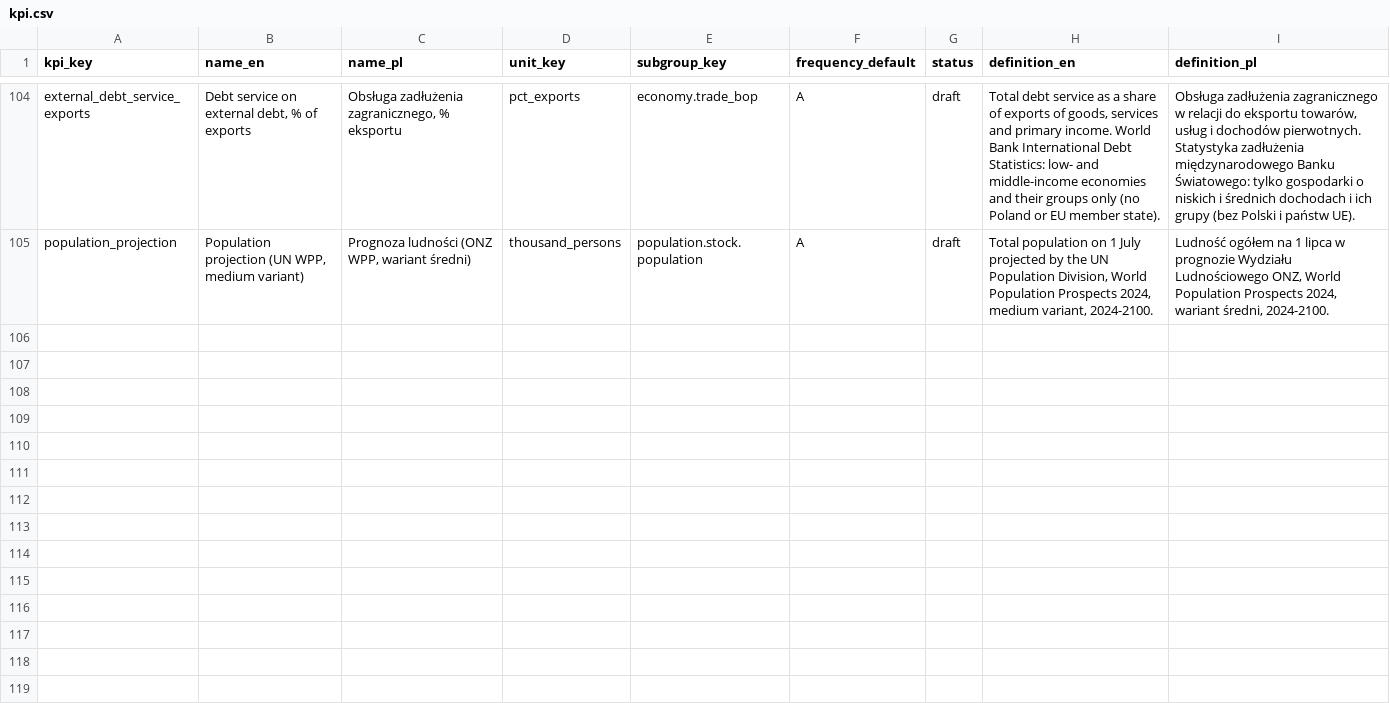
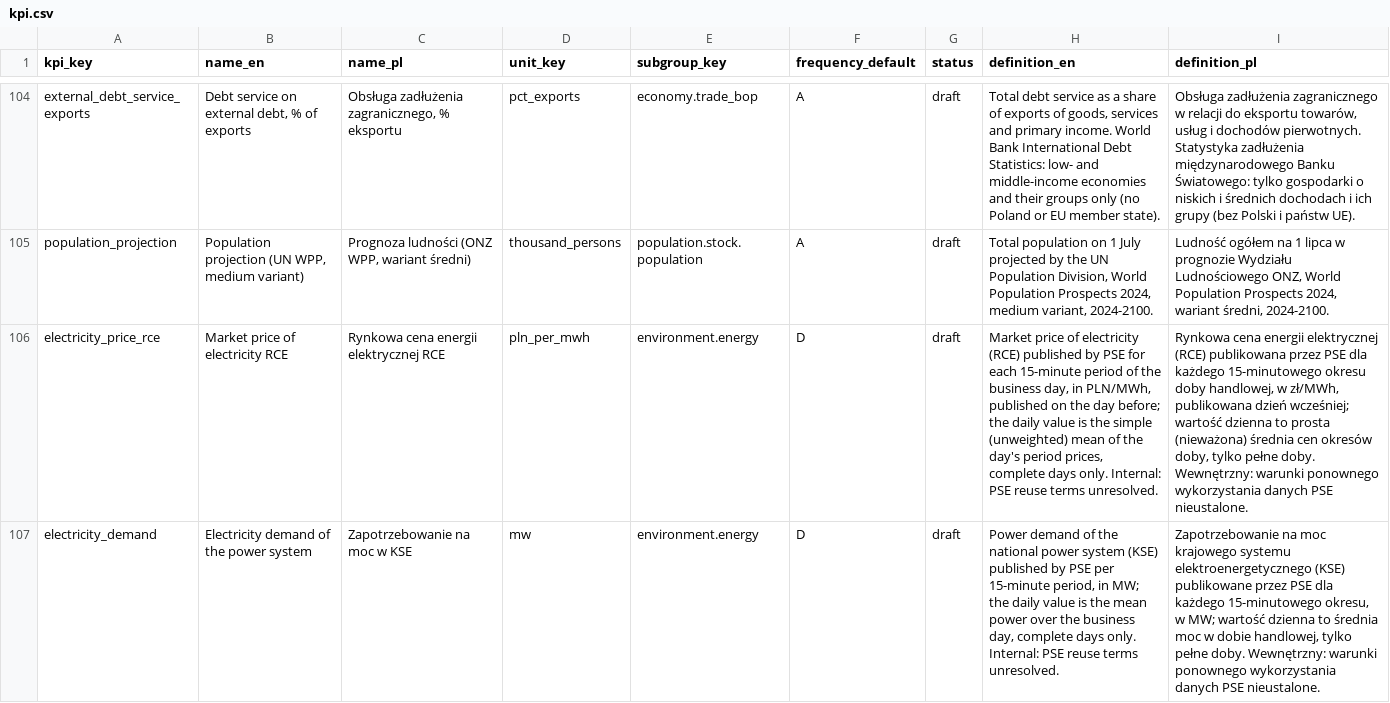
Before and after one commit to zohelo/zohelo-data, a CSV file: warehouse/seeds/kpi.csv, drawn as a sheet; only a part is shown, gaps mark what is left out; the diff covers the shown part only; the diff names each change by its address in the sheet, - before the commit and + after, or states it on an @@ line.

```diff
--- a/warehouse/seeds/kpi.csv
+++ b/warehouse/seeds/kpi.csv
+row 106: electricity_price_rce | Market price of electricity RCE | Rynkowa cena energii elektrycznej RCE | pln_per_mwh | environment.energy | D | draft | Market price of electricity (RCE) published by PSE for each 15-minute period of the business day, in PLN/MWh, published on the day before; the daily value is the simple (unweighted) mean of the day's period prices, complete days only. Internal: PSE reuse terms unresolved. | Rynkowa cena energii elektrycznej (RCE) publikowana przez PSE dla każdego 15-minutowego okresu doby handlowej, w zł/MWh, publikowana dzień wcześniej; wartość dzienna to prosta (nieważona) średnia cen okresów doby, tylko pełne doby. Wewnętrzny: warunki ponownego wykorzystania danych PSE nieustalone.
+row 107: electricity_demand | Electricity demand of the power system | Zapotrzebowanie na moc w KSE | mw | environment.energy | D | draft | Power demand of the national power system (KSE) published by PSE per 15-minute period, in MW; the daily value is the mean power over the business day, complete days only. Internal: PSE reuse terms unresolved. | Zapotrzebowanie na moc krajowego systemu elektroenergetycznego (KSE) publikowane przez PSE dla każdego 15-minutowego okresu, w MW; wartość dzienna to średnia moc w dobie handlowej, tylko pełne doby. Wewnętrzny: warunki ponownego wykorzystania danych PSE nieustalone.
```
Also changed, not shown: 2 added rows elsewhere in this file, warehouse/seeds/kpi_measure.csv, warehouse/seeds/kpi_v2_map.csv, 19 other files.
